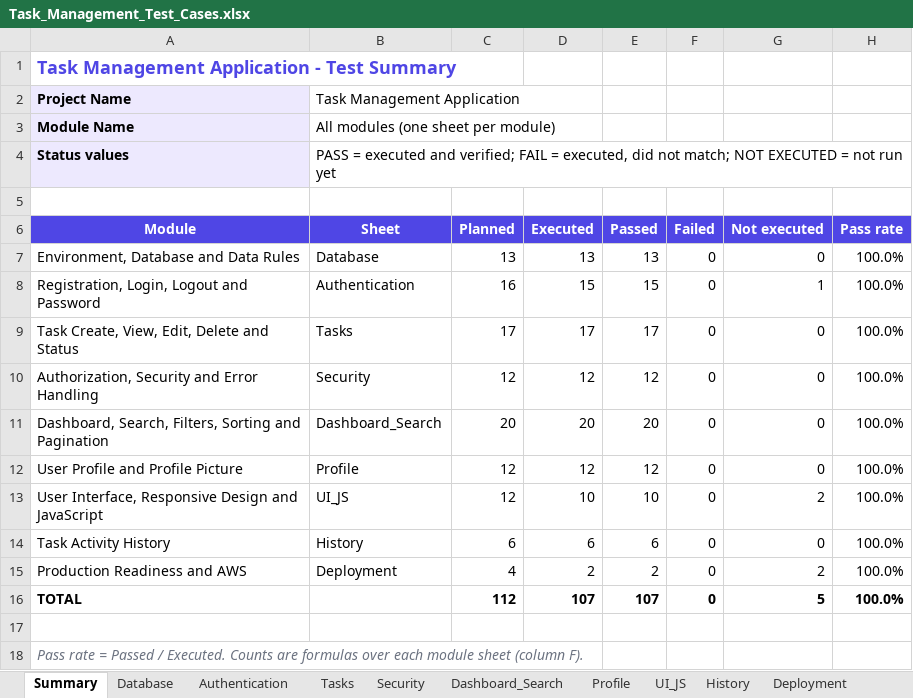
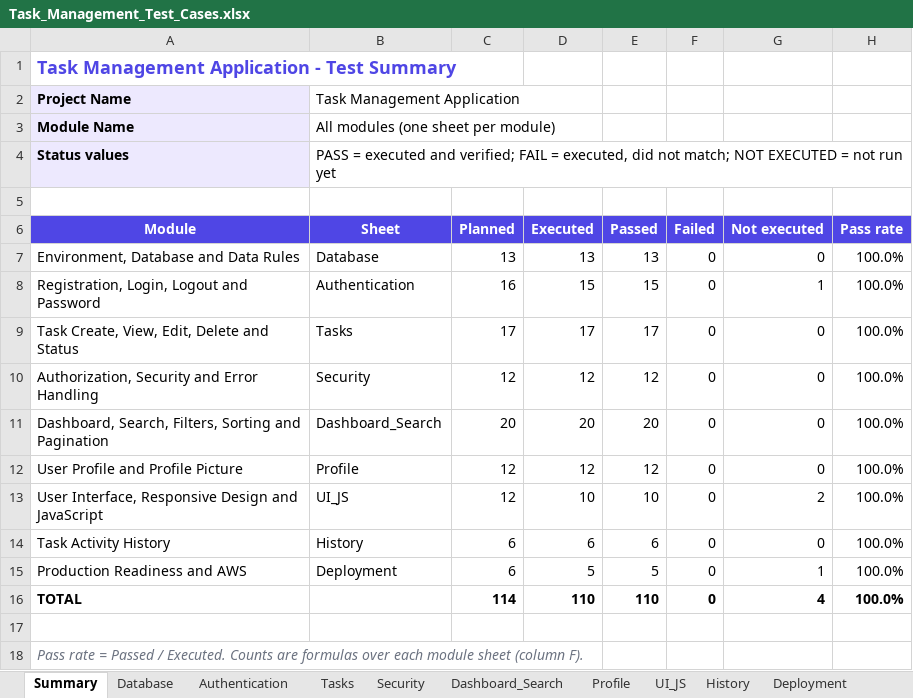
Before and after one commit to AnkithaGN/task-managements, an Excel workbook: docs/Task_Management_Test_Cases.xlsx, sheet Summary, drawn as a sheet; values as stored, in another font and other column widths than the file's, no borders; the diff names each change by its address in the sheet, - before the commit and + after, or states it on an @@ line.

```diff
--- a/docs/Task_Management_Test_Cases.xlsx (sheet Summary)
+++ b/docs/Task_Management_Test_Cases.xlsx (sheet Summary)
-C15 (Planned): 4
+C15 (Planned): 6
-D15 (Executed): 2
+D15 (Executed): 5
-E15 (Passed): 2
+E15 (Passed): 5
-G15 (Not executed): 2
+G15 (Not executed): 1
-C16 (Planned): 112
+C16 (Planned): 114
-D16 (Executed): 107
+D16 (Executed): 110
-E16 (Passed): 107
+E16 (Passed): 110
-G16 (Not executed): 5
+G16 (Not executed): 4
```
Also changed, not shown: sheet Deployment, sheet Defect Log, formulas that keep their value, 2 other files.
